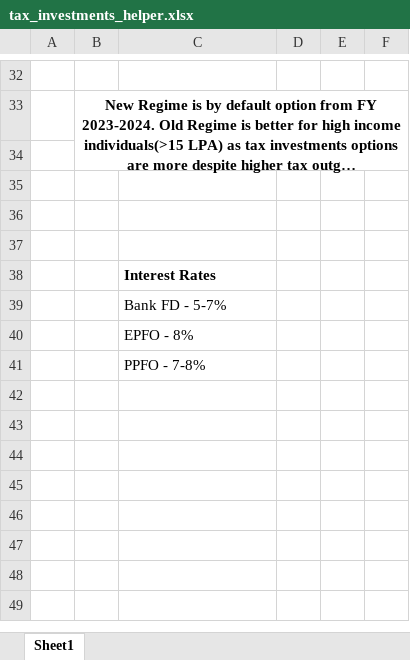
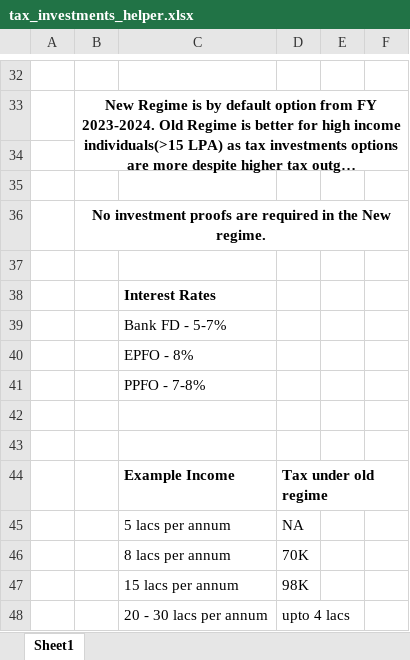
Before and after one commit to mattoorahul/Income_Tax_Helper_Sheet, an Excel workbook: tax_investments_helper.xlsx, sheet Sheet1, drawn as a sheet; only a part is shown, gaps mark what is left out; long unchanged cells end in …; values as stored, in another font and other column widths than the file's, no borders; the diff names each change by its address in the sheet, - before the commit and + after, or states it on an @@ line.

Commit message:
Add files via upload

```diff
--- a/tax_investments_helper.xlsx (sheet Sheet1)
+++ b/tax_investments_helper.xlsx (sheet Sheet1)
-B36: (empty)
+B36: No investment proofs are required in the New regime.
+B36:F36 merged
+row 42: (empty)
+row 43: (empty)
+row 44:  |  | Example Income | Tax under old regime
+row 45:  |  | 5 lacs per annum | NA
+row 46:  |  | 8 lacs per annum | 70K
+row 47:  |  | 15 lacs per annum | 98K
+row 48:  |  | 20 - 30 lacs per annum | upto 4 lacs
```
